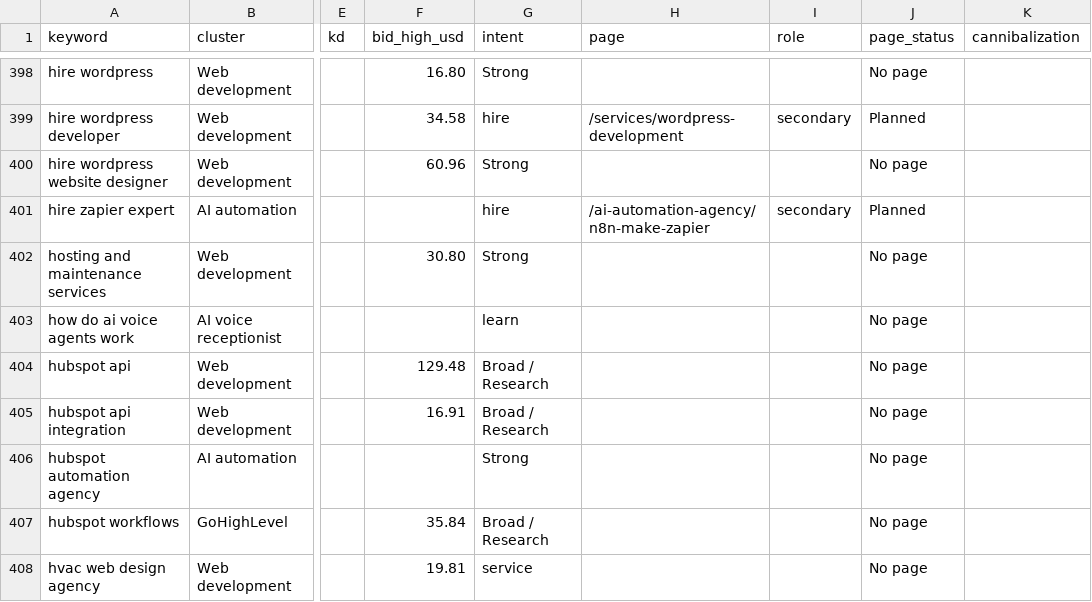
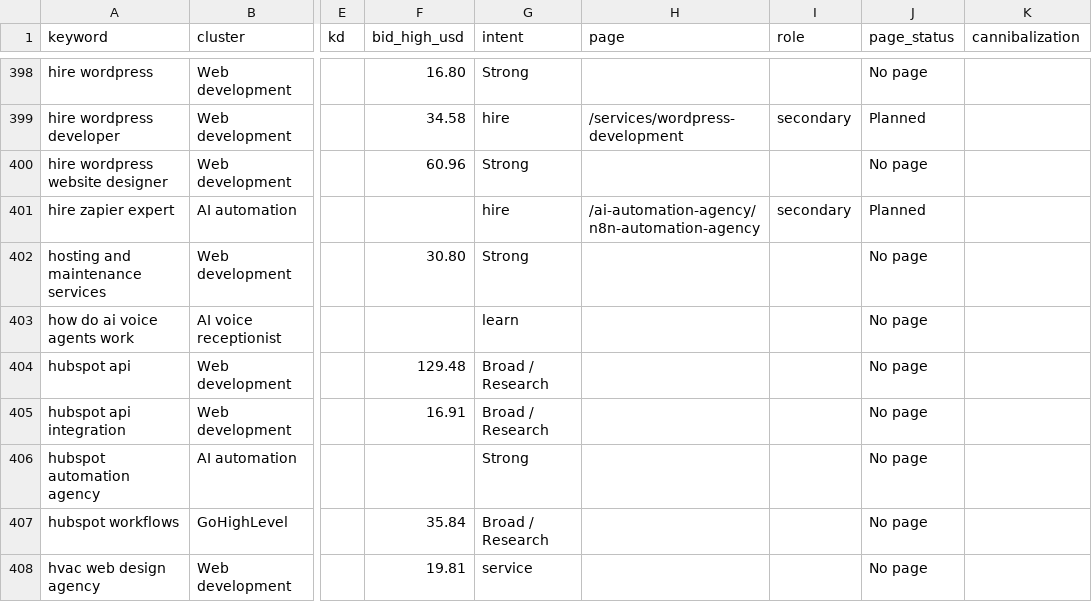
Before and after one commit to nayabgull/nayabgull-web, a CSV file: docs/seo/research/keyword-tracker.csv, drawn as a sheet; only a part is shown, gaps mark what is left out; the diff covers the shown part only; the diff names each change by its address in the sheet, - before the commit and + after, or states it on an @@ line.

```diff
--- a/docs/seo/research/keyword-tracker.csv
+++ b/docs/seo/research/keyword-tracker.csv
-H401 (page): /ai-automation-agency/n8n-make-zapier
+H401 (page): /ai-automation-agency/n8n-automation-agency
```
Also changed, not shown: 28 edited cells elsewhere in this file, 14 other files.
